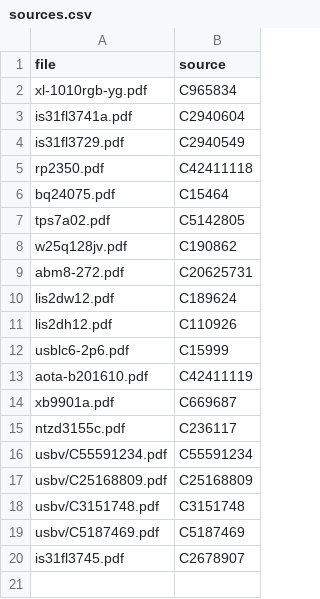
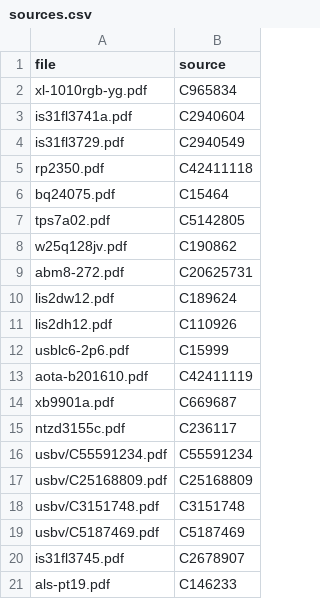
Before and after one commit to sequoia-hope/matrix-play, a CSV file: design/datasheets/sources.csv, drawn as a sheet.

```diff
--- a/design/datasheets/sources.csv
+++ b/design/datasheets/sources.csv
@@ -20 +20,2 @@ usbv/C5187469.pdf,C5187469
 is31fl3745.pdf,C2678907
+als-pt19.pdf,C146233
```
Also changed, not shown: 14 other files.
